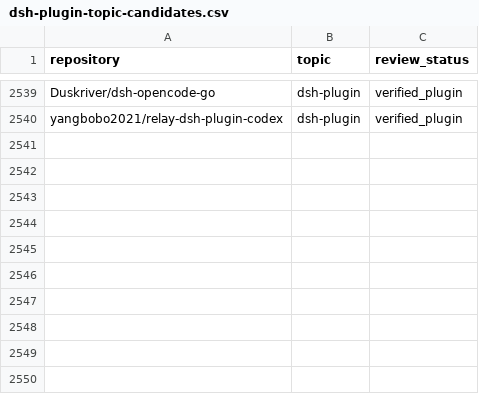
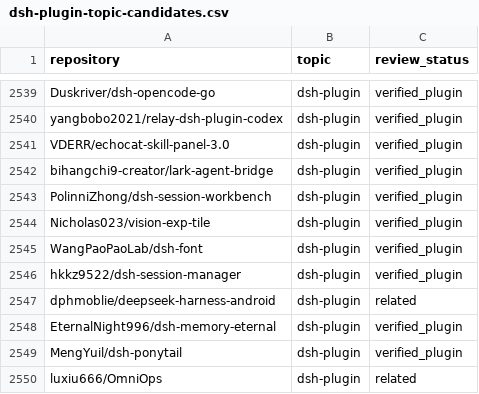
Before and after one commit to Clearailhc/awesome-dsh-plugins, a CSV file: data/dsh-plugin-topic-candidates.csv, drawn as a sheet; only a part is shown, gaps mark what is left out; the diff names each change by its address in the sheet, - before the commit and + after, or states it on an @@ line.

```diff
--- a/data/dsh-plugin-topic-candidates.csv
+++ b/data/dsh-plugin-topic-candidates.csv
+row 2541: VDERR/echocat-skill-panel-3.0 | dsh-plugin | verified_plugin
+row 2542: bihangchi9-creator/lark-agent-bridge | dsh-plugin | verified_plugin
+row 2543: PolinniZhong/dsh-session-workbench | dsh-plugin | verified_plugin
+row 2544: Nicholas023/vision-exp-tile | dsh-plugin | verified_plugin
+row 2545: WangPaoPaoLab/dsh-font | dsh-plugin | verified_plugin
+row 2546: hkkz9522/dsh-session-manager | dsh-plugin | verified_plugin
+row 2547: dphmoblie/deepseek-harness-android | dsh-plugin | related
+row 2548: EternalNight996/dsh-memory-eternal | dsh-plugin | verified_plugin
+row 2549: MengYuil/dsh-ponytail | dsh-plugin | verified_plugin
+row 2550: luxiu666/OmniOps | dsh-plugin | related
```
Also changed, not shown: data/repositories.csv, 15 other files.
